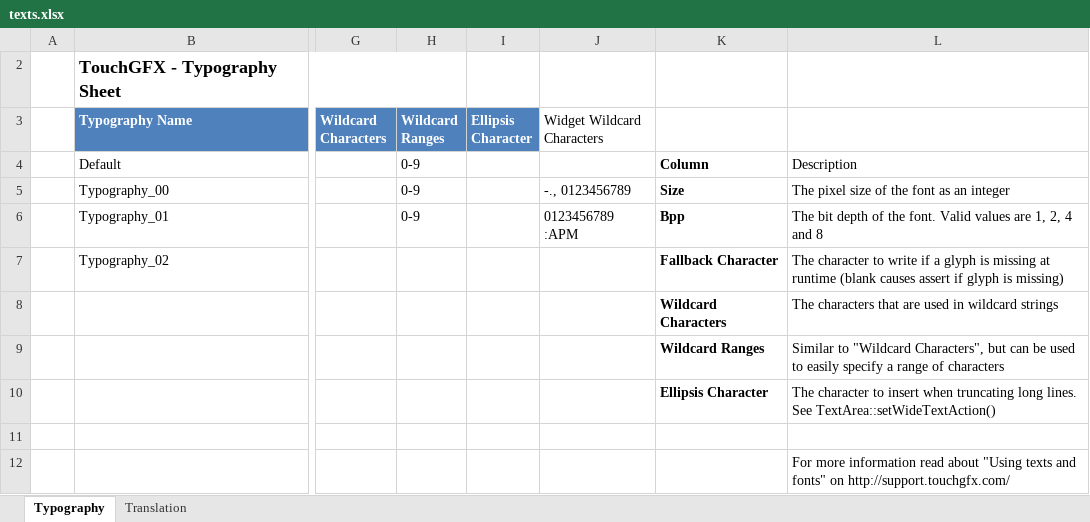
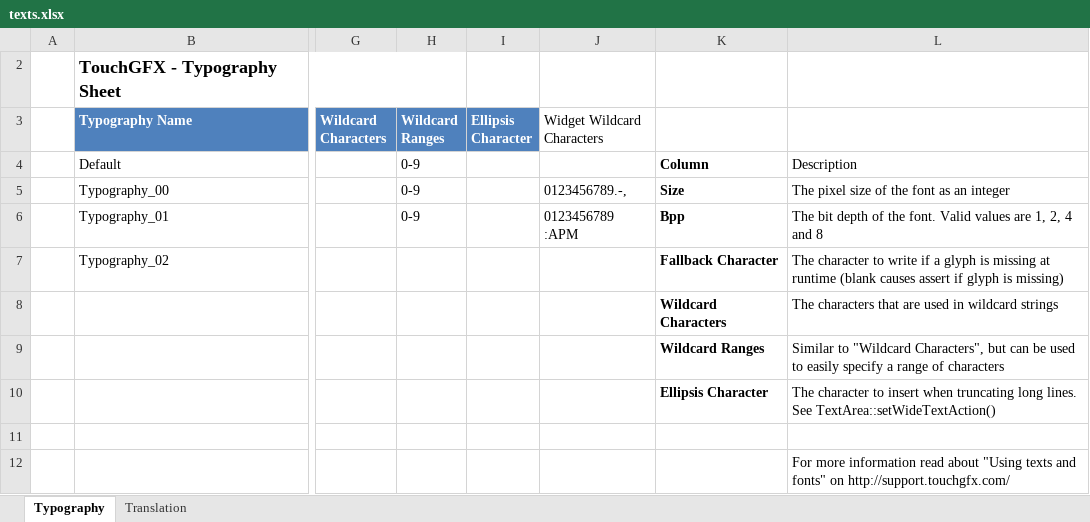
Before and after one commit to koson/TouchGFX, an Excel workbook: t_12/TouchGFX/assets/texts/texts.xlsx, sheet Typography, drawn as a sheet; only a part is shown, gaps mark what is left out; values as stored, in another font and other column widths than the file's, no borders; table styles not drawn; the diff names each change by its address in the sheet, - before the commit and + after, or states it on an @@ line.

```diff
--- a/t_12/TouchGFX/assets/texts/texts.xlsx (sheet Typography)
+++ b/t_12/TouchGFX/assets/texts/texts.xlsx (sheet Typography)
-J5 (Widget Wildcard Characters): -., 0123456789
+J5 (Widget Wildcard Characters): 0123456789.-,
```
Also changed, not shown: sheet Translation, 48 other files.
